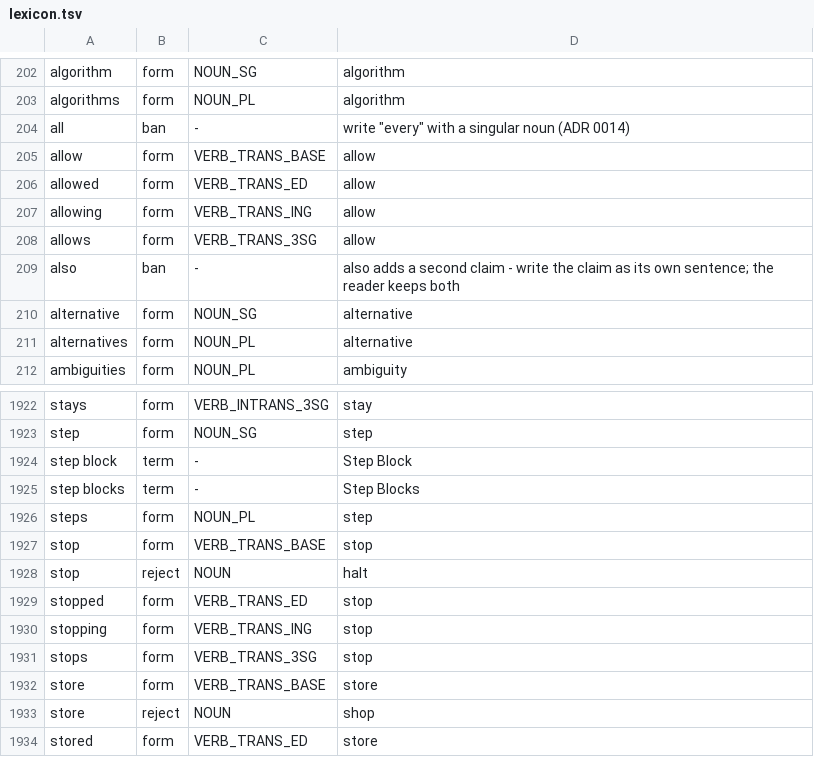
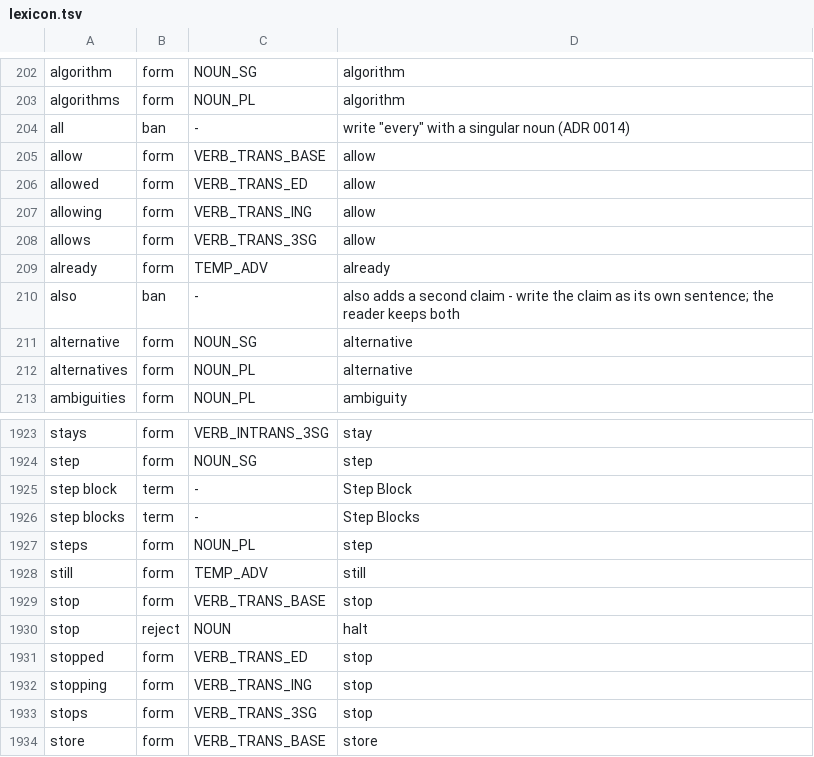
Before and after one commit to kantord/minglish, a TSV file: lexicon.tsv, drawn as a sheet; only a part is shown, gaps mark what is left out; the shorter side is filled out with more unchanged rows; the diff names each change by its address in the sheet, - before the commit and + after, or states it on an @@ line.

Commit message:
ADR 0044: 'still'/'already' as a medial adverb before the predicate

```diff
--- a/lexicon.tsv
+++ b/lexicon.tsv
+row 209: already | form | TEMP_ADV | already
+row 1928: still | form | TEMP_ADV | still
```
Also changed, not shown: 10 other files.
